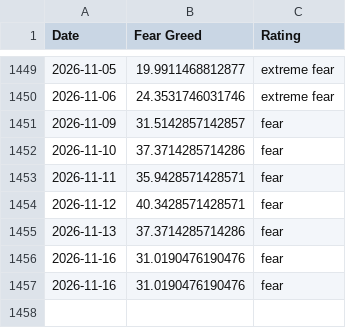
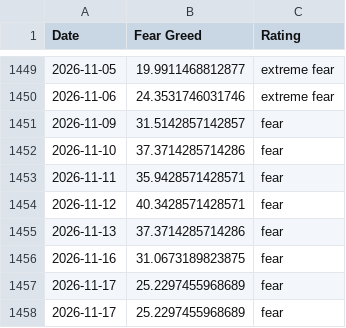
Before and after one commit to slncycle/fear-greed-data, a CSV file: datasets/cnn_fear_greed.csv, drawn as a sheet; only a part is shown, gaps mark what is left out.

```diff
--- a/datasets/cnn_fear_greed.csv
+++ b/datasets/cnn_fear_greed.csv
@@ -1455,3 +1455,4 @@ Date,Fear Greed,Rating
 2026-11-13,37.3714285714286,fear
-2026-11-16,31.0190476190476,fear
-2026-11-16,31.0190476190476,fear
+2026-11-16,31.0673189823875,fear
+2026-11-17,25.2297455968689,fear
+2026-11-17,25.2297455968689,fear
```
Also changed, not shown: fear-greed.csv, 1 other file.
